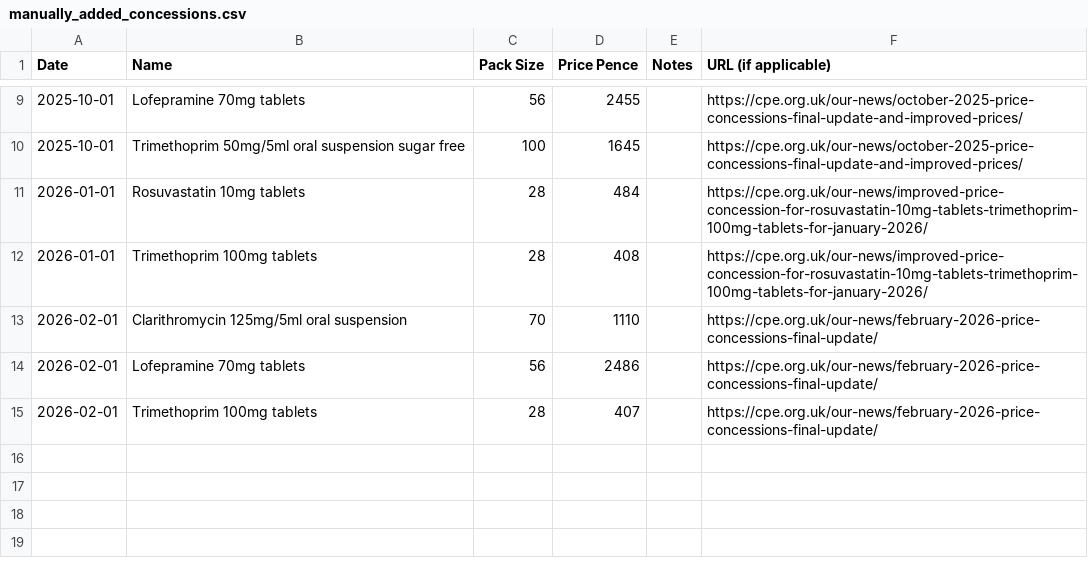
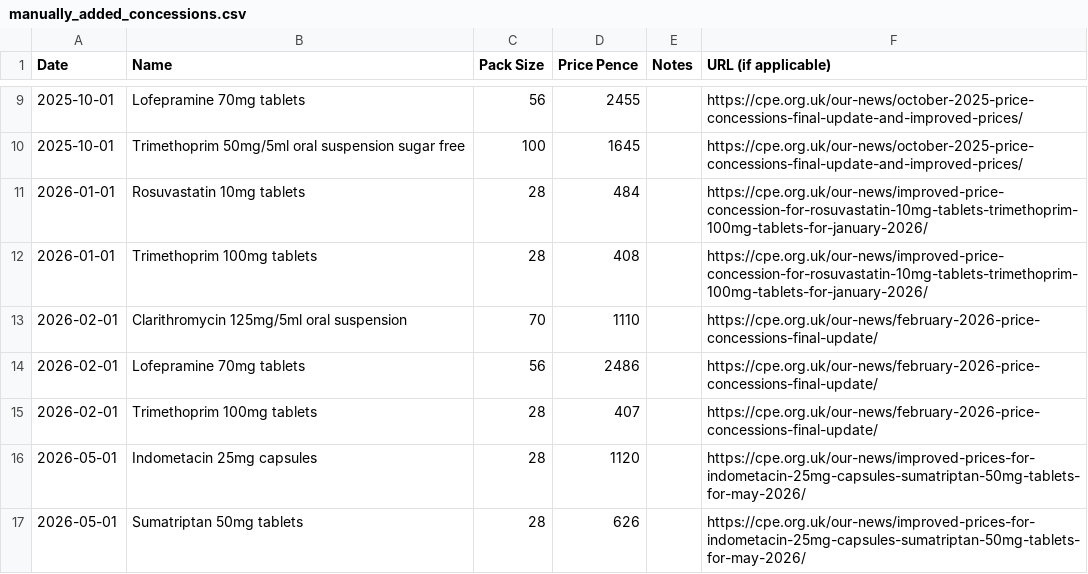
Before and after one commit to bennettoxford/openprescribing, a CSV file: openprescribing/pipeline/management/commands/supplementary_files/fetch_and_import_ncso_concessions/manually_added_concessions.csv, drawn as a sheet; only a part is shown, gaps mark what is left out.

Commit message:
Update manually_added_concessions.csv

```diff
--- a/openprescribing/pipeline/management/commands/supplementary_files/fetch_and_import_ncso_concessions/manually_added_concessions.csv
+++ b/openprescribing/pipeline/management/commands/supplementary_files/fetch_and_import_ncso_concessions/manually_added_concessions.csv
@@ -15 +15,3 @@ Date,Name,Pack Size,Price Pence,Notes,URL (if applicable)
 2026-02-01,Trimethoprim 100mg tablets,28,407,,https://cpe.org.uk/our-news/february-2026-price-concessions-final-update/
+2026-05-01,Indometacin 25mg capsules,28,1120,,https://cpe.org.uk/our-news/improved-prices-for-indometacin-25mg-capsules-sumatriptan-50mg-tablets-for-may-2026/
+2026-05-01,Sumatriptan 50mg tablets,28,626,,https://cpe.org.uk/our-news/improved-prices-for-indometacin-25mg-capsules-sumatriptan-50mg-tablets-for-may-2026/
```
